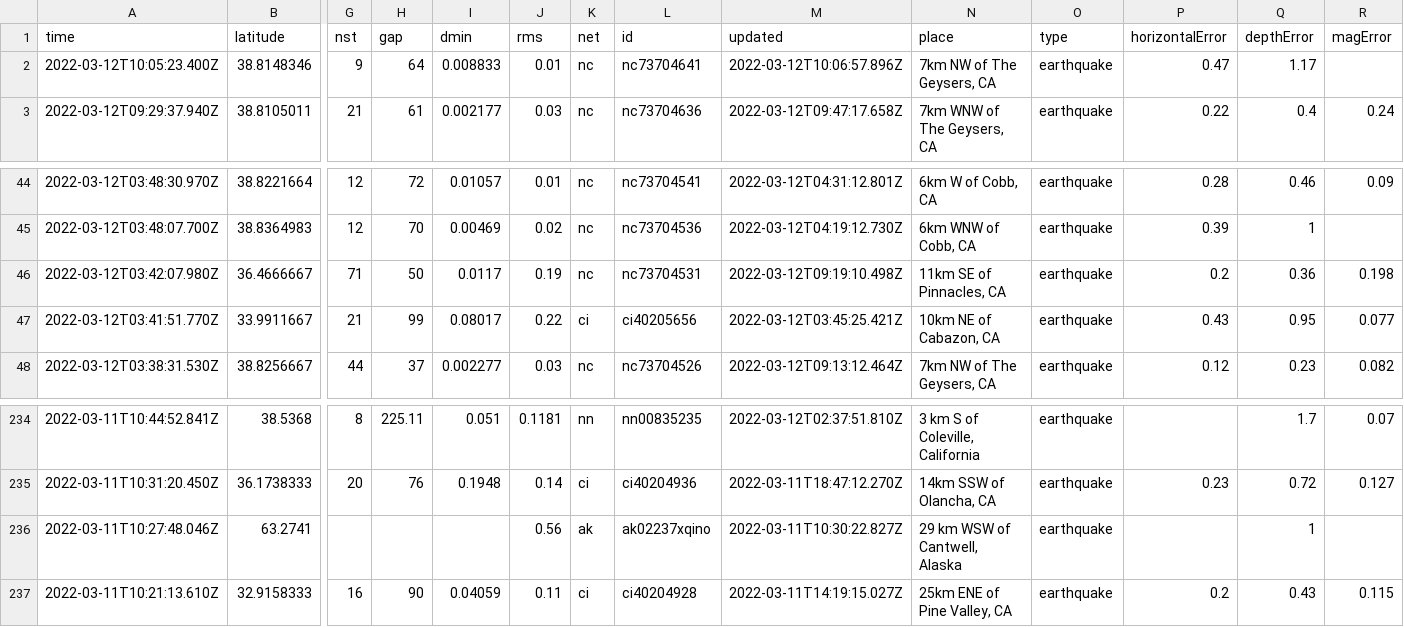
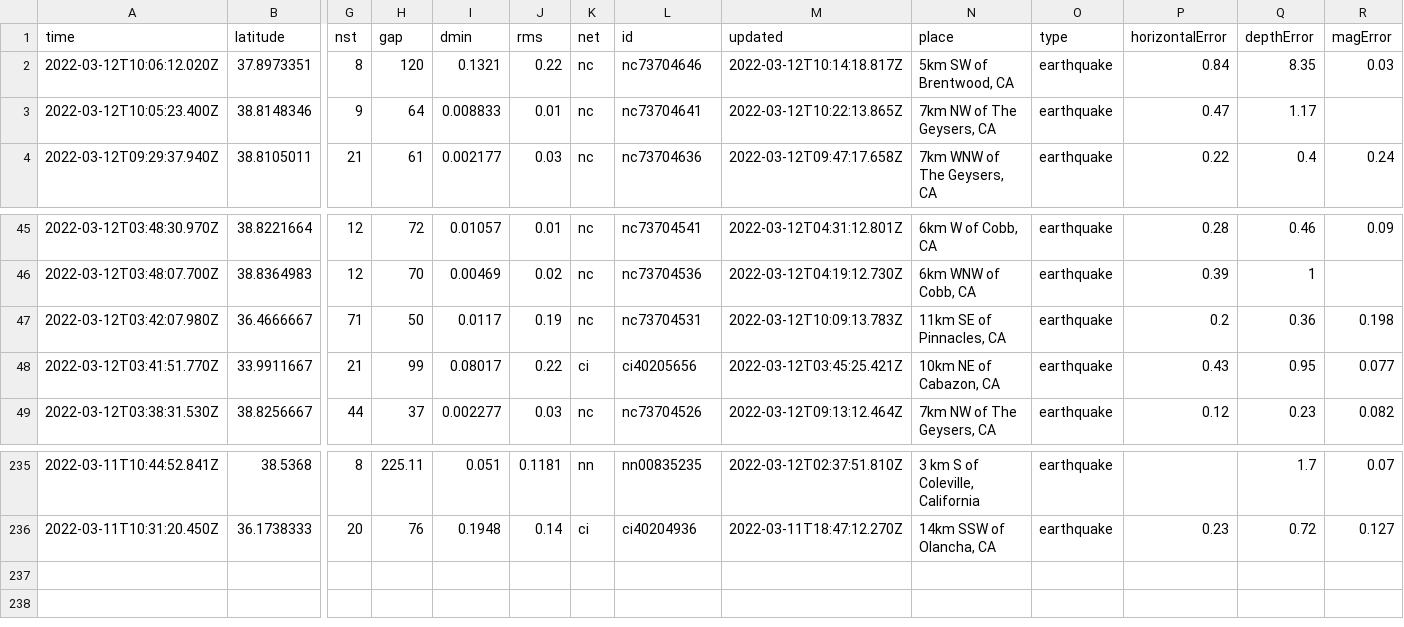
Before and after one commit to DevonMilley/dbk-calendar-actions, a CSV file: usgs_current.csv, drawn as a sheet; only a part is shown, gaps mark what is left out; removed rows and columns are numbered as before the commit, all else as after; rows hold the shown columns only; the diff names each change by its address in the sheet, - before the commit and + after, or states it on an @@ line.

```diff
--- a/usgs_current.csv
+++ b/usgs_current.csv
+row 2: 2022-03-12T10:06:12.020Z | 37.8973351 | 8 | 120 | 0.1321 | 0.22 | nc | nc73704646 | 2022-03-12T10:14:18.817Z | 5km SW of Brentwood, CA | earthquake | 0.84 | 8.35 | 0.03
-M3 (updated): 2022-03-12T10:06:57.896Z
+M3 (updated): 2022-03-12T10:22:13.865Z
-M47 (updated): 2022-03-12T09:19:10.498Z
+M47 (updated): 2022-03-12T10:09:13.783Z
-row 236: 2022-03-11T10:27:48.046Z | 63.2741 |  |  |  | 0.56 | ak | ak02237xqino | 2022-03-11T10:30:22.827Z | 29 km WSW of Cantwell, Alaska | earthquake |  | 1
-row 237: 2022-03-11T10:21:13.610Z | 32.9158333 | 16 | 90 | 0.04059 | 0.11 | ci | ci40204928 | 2022-03-11T14:19:15.027Z | 25km ENE of Pine Valley, CA | earthquake | 0.2 | 0.43 | 0.115
```
